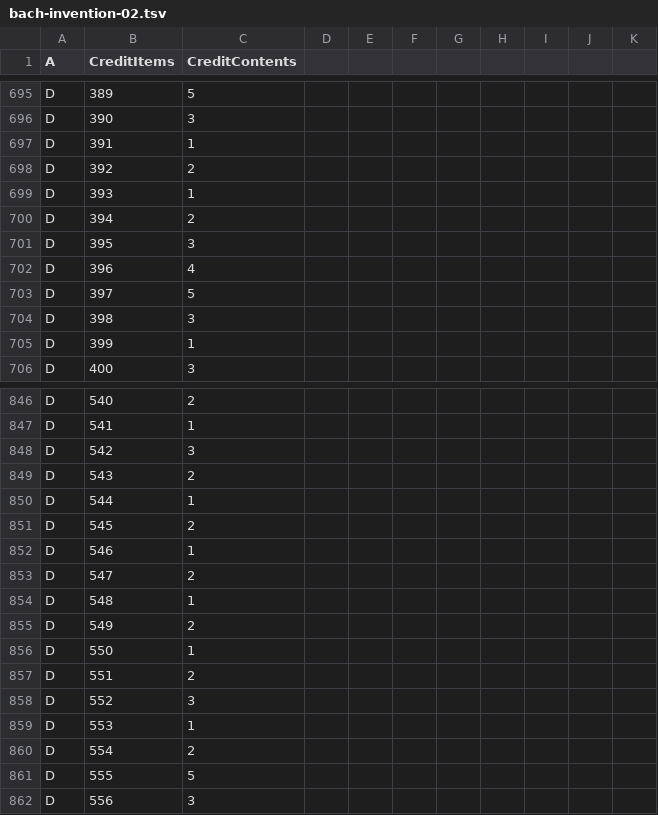
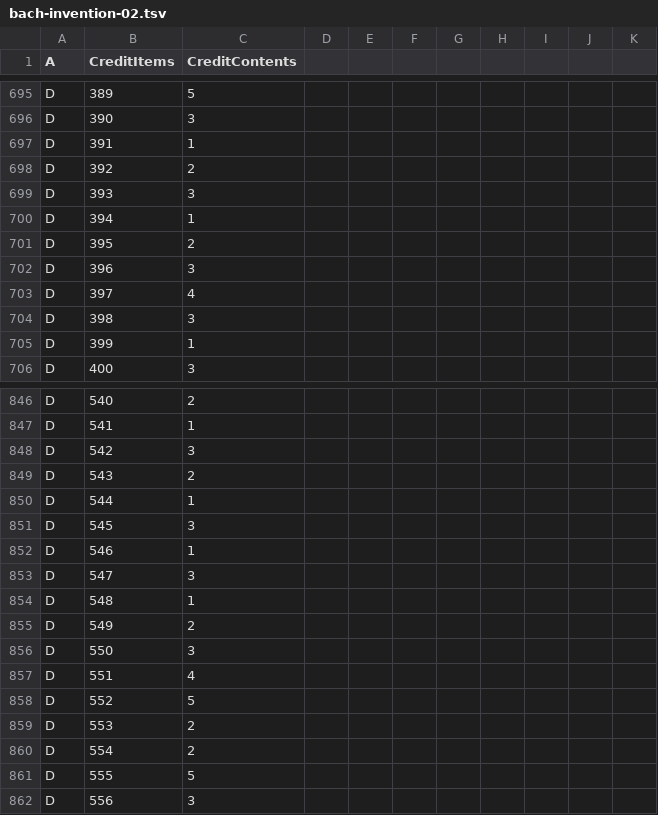
Before and after one commit to toymusicscore/1, a TSV file: docs/data/bach-invention-02.tsv, drawn as a sheet; only a part is shown, gaps mark what is left out.

Commit message:
demp

```diff
--- a/docs/data/bach-invention-02.tsv
+++ b/docs/data/bach-invention-02.tsv
@@ -698,7 +698,7 @@ D	391	1
 D	392	2								
-D	393	1								
-D	394	2								
-D	395	3								
-D	396	4								
-D	397	5								
+D	393	3								
+D	394	1								
+D	395	2								
+D	396	3								
+D	397	4								
 D	398	3								
@@ -850,11 +850,11 @@ D	543	2
 D	544	1								
-D	545	2								
+D	545	3								
 D	546	1								
-D	547	2								
+D	547	3								
 D	548	1								
 D	549	2								
-D	550	1								
-D	551	2								
-D	552	3								
-D	553	1								
+D	550	3								
+D	551	4								
+D	552	5								
+D	553	2								
 D	554	2								
```
